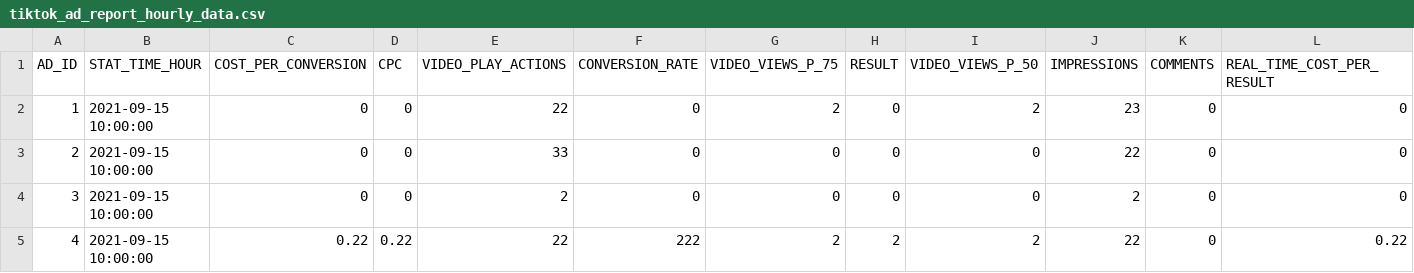
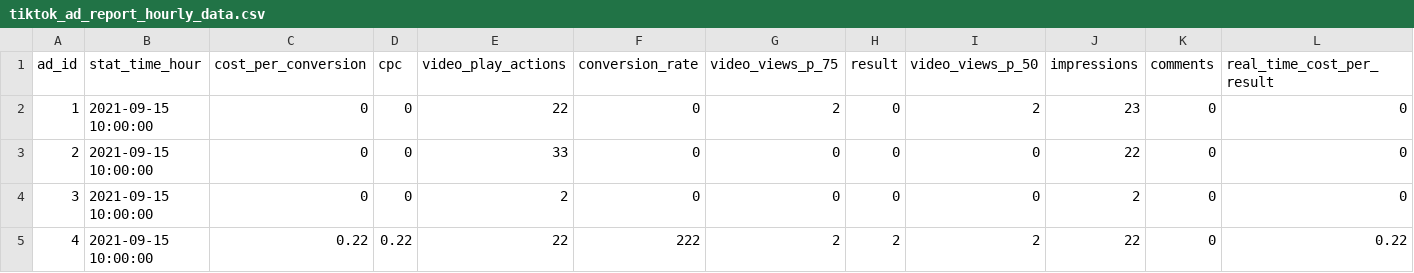
Before and after one commit to fivetran/dbt_tiktok_ads, a CSV file: integration_tests/seeds/tiktok_ad_report_hourly_data.csv, drawn as a sheet; only a part is shown; removed rows and columns are numbered as before the commit, all else as after; rows hold the shown columns only; the diff names each change by its address in the sheet, - before the commit and + after, or states it on an @@ line.

```diff
--- a/integration_tests/seeds/tiktok_ad_report_hourly_data.csv
+++ b/integration_tests/seeds/tiktok_ad_report_hourly_data.csv
-row 1: AD_ID | STAT_TIME_HOUR | COST_PER_CONVERSION | CPC | VIDEO_PLAY_ACTIONS | CONVERSION_RATE | VIDEO_VIEWS_P_75 | RESULT | VIDEO_VIEWS_P_50 | IMPRESSIONS | COMMENTS | REAL_TIME_COST_PER_RESULT
+row 1: ad_id | stat_time_hour | cost_per_conversion | cpc | video_play_actions | conversion_rate | video_views_p_75 | result | video_views_p_50 | impressions | comments | real_time_cost_per_result
```
Also changed, not shown: integration_tests/seeds/tiktok_ad_history_data.csv, integration_tests/seeds/tiktok_adgroup_history_data.csv, 31 other files.
